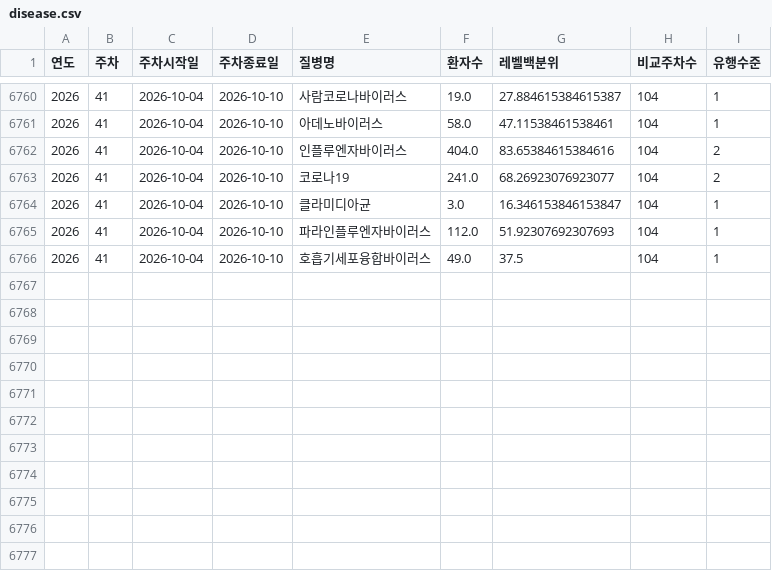
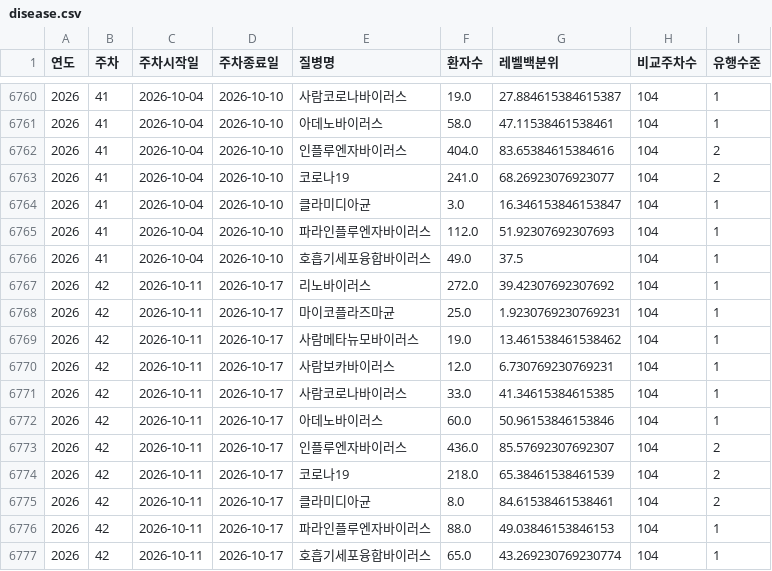
Before and after one commit to Yu-Hyemin/culture_safe_map, a CSV file: output/disease.csv, drawn as a sheet; only a part is shown, gaps mark what is left out; the diff names each change by its address in the sheet, - before the commit and + after, or states it on an @@ line.

```diff
--- a/output/disease.csv
+++ b/output/disease.csv
+row 6767: 2026 | 42 | 2026-10-11 | 2026-10-17 | 리노바이러스 | 272.0 | 39.42307692307692 | 104 | 1
+row 6768: 2026 | 42 | 2026-10-11 | 2026-10-17 | 마이코플라즈마균 | 25.0 | 1.9230769230769231 | 104 | 1
+row 6769: 2026 | 42 | 2026-10-11 | 2026-10-17 | 사람메타뉴모바이러스 | 19.0 | 13.461538461538462 | 104 | 1
+row 6770: 2026 | 42 | 2026-10-11 | 2026-10-17 | 사람보카바이러스 | 12.0 | 6.730769230769231 | 104 | 1
+row 6771: 2026 | 42 | 2026-10-11 | 2026-10-17 | 사람코로나바이러스 | 33.0 | 41.34615384615385 | 104 | 1
+row 6772: 2026 | 42 | 2026-10-11 | 2026-10-17 | 아데노바이러스 | 60.0 | 50.96153846153846 | 104 | 1
+row 6773: 2026 | 42 | 2026-10-11 | 2026-10-17 | 인플루엔자바이러스 | 436.0 | 85.57692307692307 | 104 | 2
+row 6774: 2026 | 42 | 2026-10-11 | 2026-10-17 | 코로나19 | 218.0 | 65.38461538461539 | 104 | 2
+row 6775: 2026 | 42 | 2026-10-11 | 2026-10-17 | 클라미디아균 | 8.0 | 84.61538461538461 | 104 | 2
+row 6776: 2026 | 42 | 2026-10-11 | 2026-10-17 | 파라인플루엔자바이러스 | 88.0 | 49.03846153846153 | 104 | 1
+row 6777: 2026 | 42 | 2026-10-11 | 2026-10-17 | 호흡기세포융합바이러스 | 65.0 | 43.269230769230774 | 104 | 1
```
Also changed, not shown: data/hall_metadata.csv, output/ili_region.csv, 1 other file.
